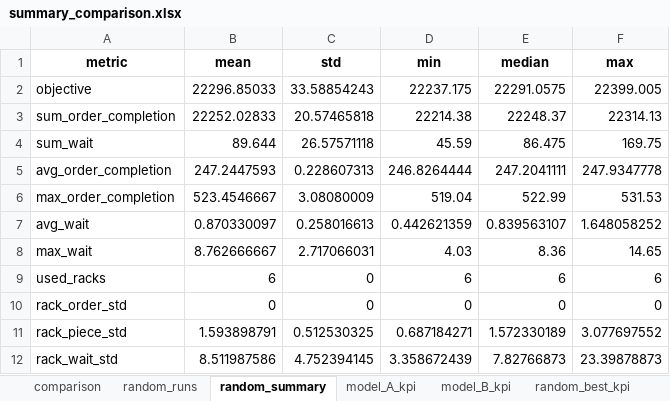
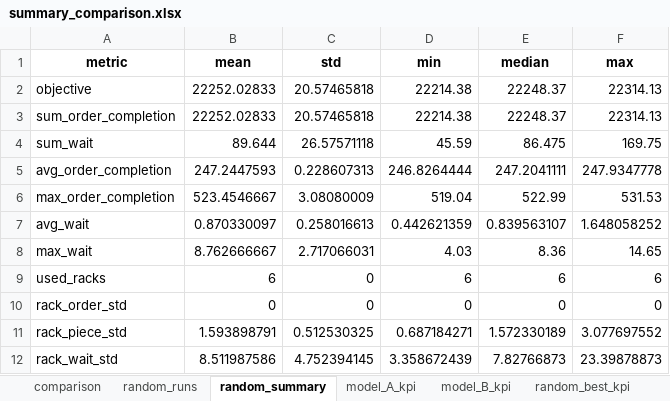
Before and after one commit to masterjms/3D_sorting_system, an Excel workbook: MIP_RULE/results/summary_comparison.xlsx, sheet random_summary, drawn as a sheet; values as stored, in another font and other column widths than the file's, no borders; the diff names each change by its address in the sheet, - before the commit and + after, or states it on an @@ line.

```diff
--- a/MIP_RULE/results/summary_comparison.xlsx (sheet random_summary)
+++ b/MIP_RULE/results/summary_comparison.xlsx (sheet random_summary)
-B2 (mean): 22296.85033
+B2 (mean): 22252.02833
-C2 (std): 33.58854243
+C2 (std): 20.57465818
-D2 (min): 22237.175
+D2 (min): 22214.38
-E2 (median): 22291.0575
+E2 (median): 22248.37
-F2 (max): 22399.005
+F2 (max): 22314.13
```
Also changed, not shown: sheet random_runs, sheet comparison, sheet random_median_kpi, sheet model_B_kpi, sheet model_A_kpi, sheet random_best_kpi, 1 more sheet, hidden cells, MIP_RULE/results/model_A_piece_details.xlsx, MIP_RULE/results/model_B_piece_details.xlsx, 13 other files.
